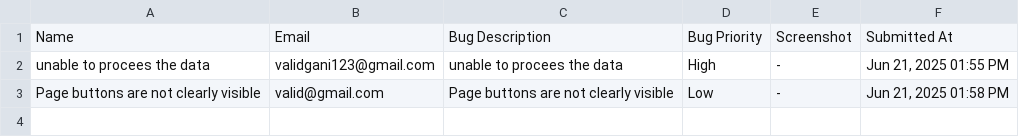
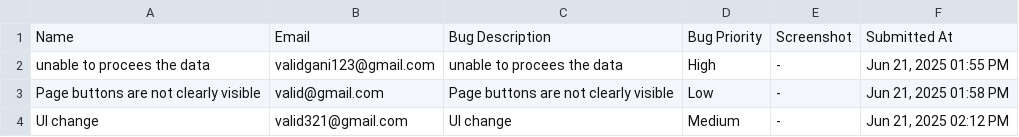
Before and after one commit to adideshmukh2211/bugflow-prototype, a CSV file: bug-reports.csv, drawn as a sheet.

Commit message:
Update bug-reports.csv

```diff
--- a/bug-reports.csv
+++ b/bug-reports.csv
@@ -3 +3,2 @@ unable to procees the data,validgani123@gmail.com,unable to procees the data,Hig
 Page buttons are not clearly visible,valid@gmail.com,Page buttons are not clearly visible,Low,-,"Jun 21, 2025 01:58 PM"
+UI change,valid321@gmail.com,UI change,Medium,-,"Jun 21, 2025 02:12 PM"
```
